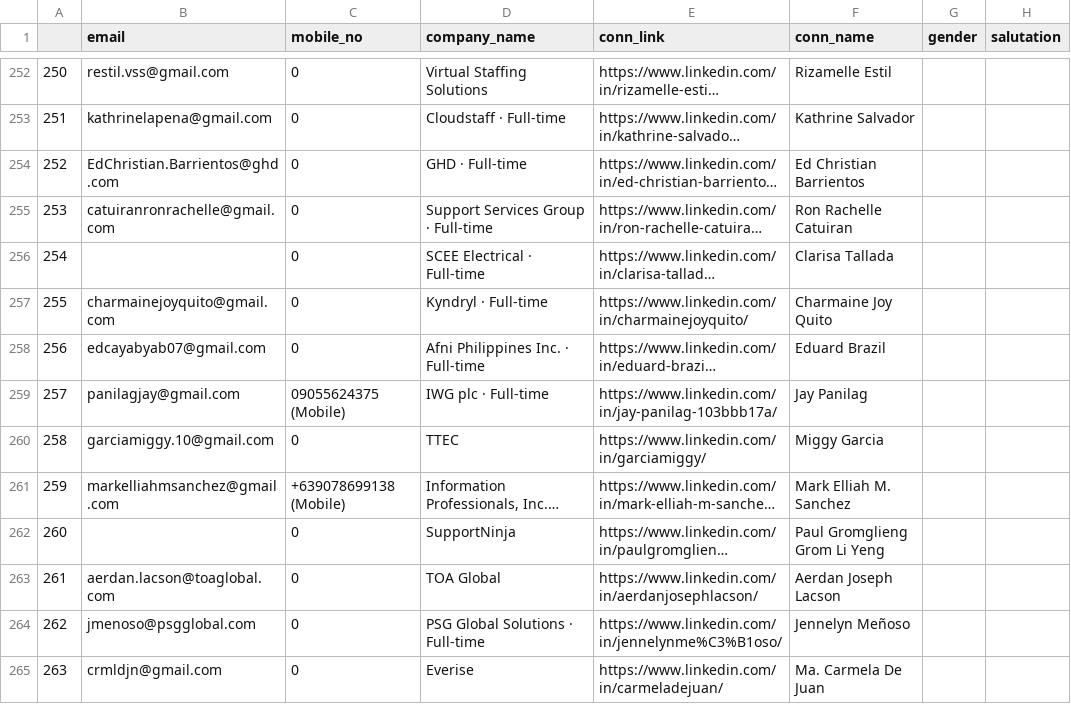
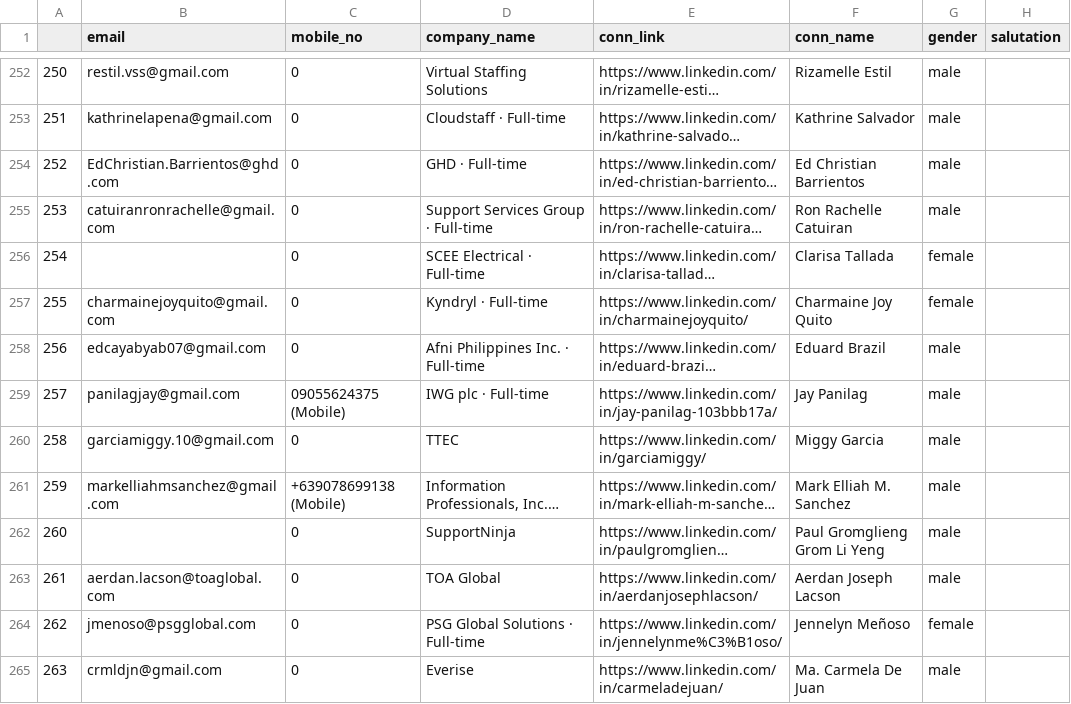
Before and after one commit to 08Aristodemus24/auto-job-app-sender, a CSV file: documents/conn_info.csv, drawn as a sheet; only a part is shown, gaps mark what is left out; long unchanged cells end in …; the diff covers the shown part only; the diff names each change by its address in the sheet, - before the commit and + after, or states it on an @@ line.

```diff
--- a/documents/conn_info.csv
+++ b/documents/conn_info.csv
-G252:G255 (gender): (empty)
+G252:G255 (gender): male
-G256:G257 (gender): (empty)
+G256:G257 (gender): female
-G258:G263 (gender): (empty)
+G258:G263 (gender): male
-G264 (gender): (empty)
+G264 (gender): female
-G265 (gender): (empty)
+G265 (gender): male
```
Also changed, not shown: 186 edited cells elsewhere in this file, 8 other files.
